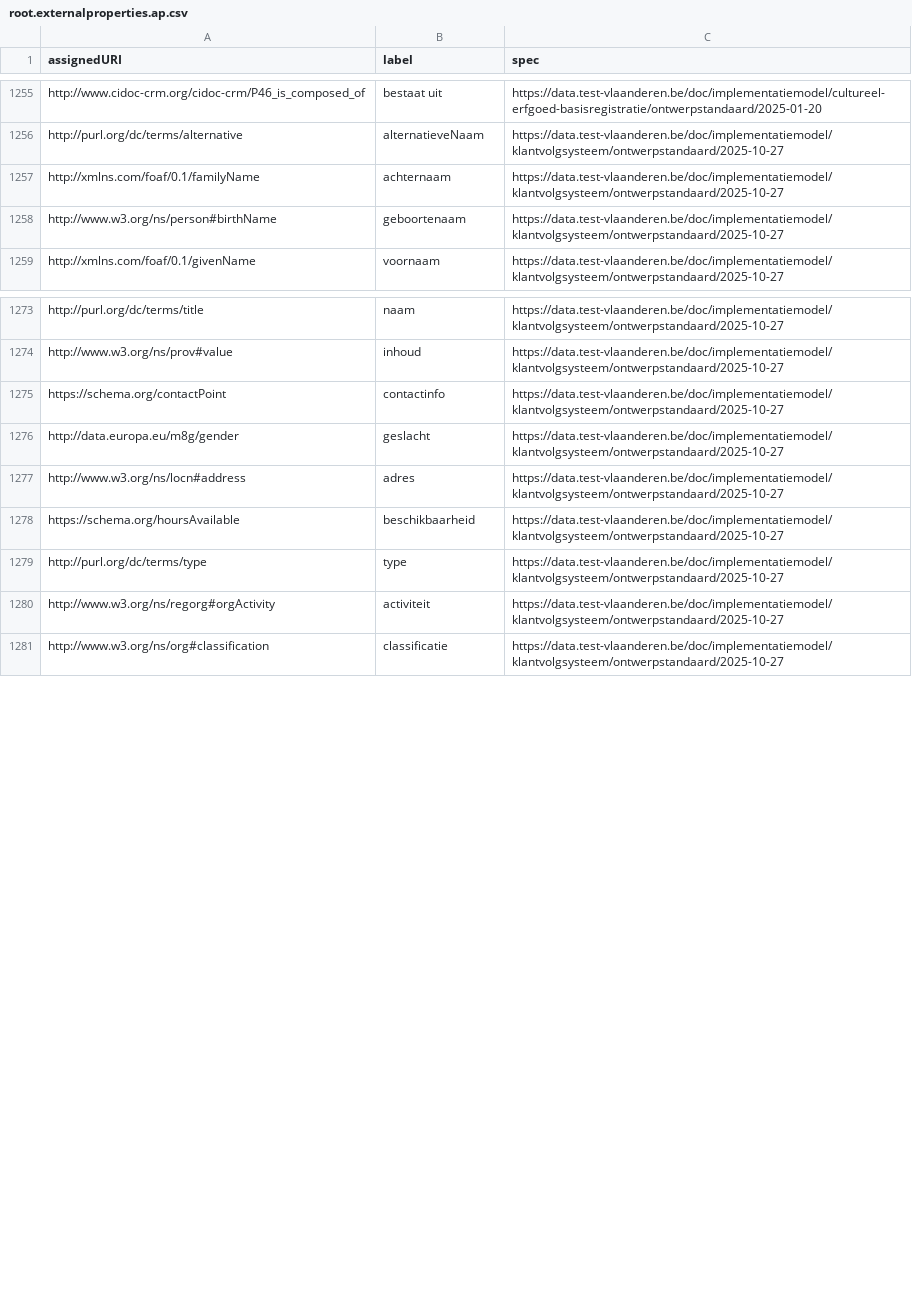
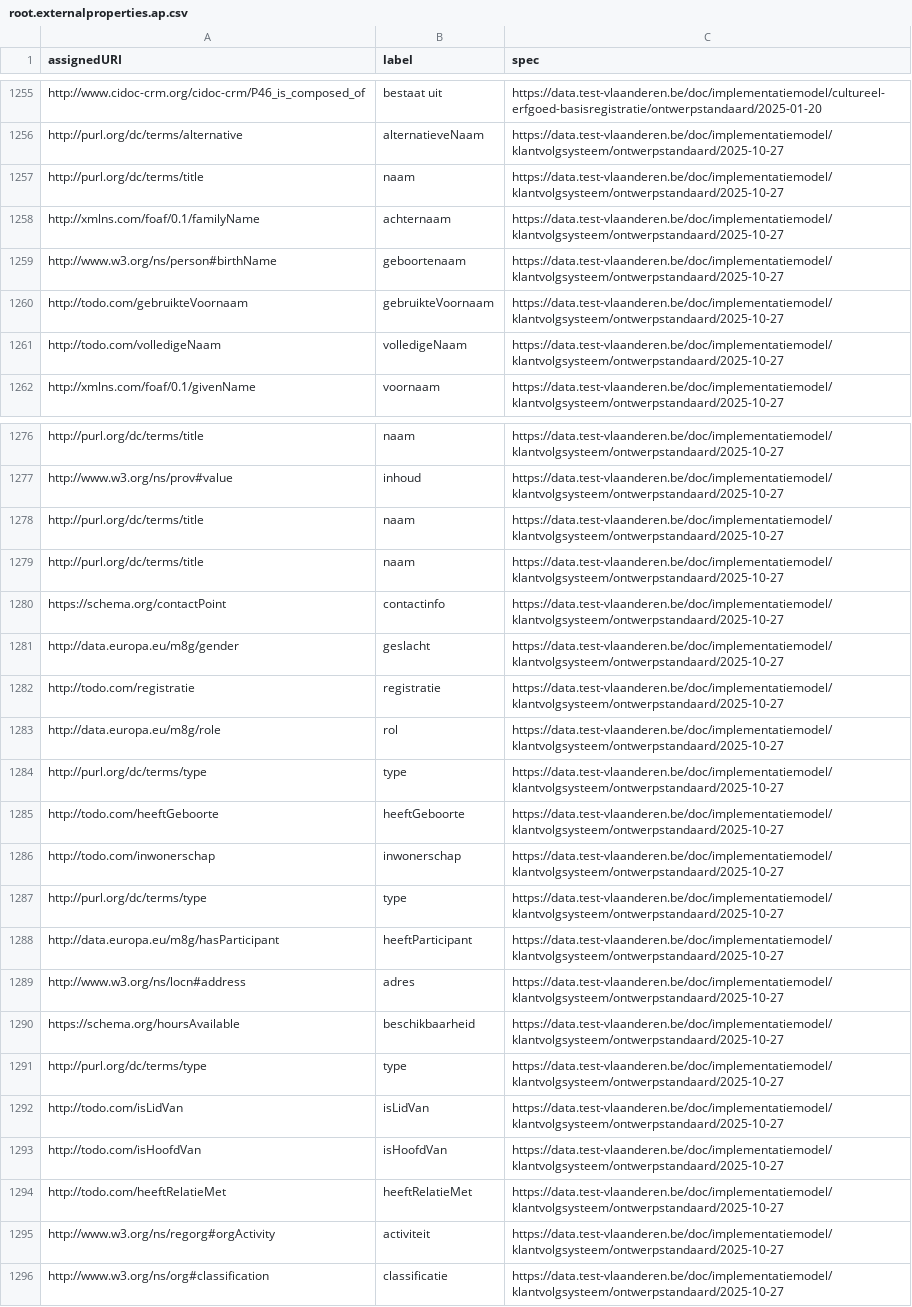
Before and after one commit to Informatievlaanderen/data.vlaanderen.be-statistics, a CSV file: root.externalproperties.ap.csv, drawn as a sheet; only a part is shown, gaps mark what is left out; the diff covers the shown part only; the diff names each change by its address in the sheet, - before the commit and + after, or states it on an @@ line.

```diff
--- a/root.externalproperties.ap.csv
+++ b/root.externalproperties.ap.csv
+row 1257: http://purl.org/dc/terms/title | naam | https://data.test-vlaanderen.be/doc/implementatiemodel/klantvolgsysteem/ontwerpstandaard/2025-10-27
+row 1260: http://todo.com/gebruikteVoornaam | gebruikteVoornaam | https://data.test-vlaanderen.be/doc/implementatiemodel/klantvolgsysteem/ontwerpstandaard/2025-10-27
+row 1261: http://todo.com/volledigeNaam | volledigeNaam | https://data.test-vlaanderen.be/doc/implementatiemodel/klantvolgsysteem/ontwerpstandaard/2025-10-27
+row 1278: http://purl.org/dc/terms/title | naam | https://data.test-vlaanderen.be/doc/implementatiemodel/klantvolgsysteem/ontwerpstandaard/2025-10-27
+row 1279: http://purl.org/dc/terms/title | naam | https://data.test-vlaanderen.be/doc/implementatiemodel/klantvolgsysteem/ontwerpstandaard/2025-10-27
+row 1282: http://todo.com/registratie | registratie | https://data.test-vlaanderen.be/doc/implementatiemodel/klantvolgsysteem/ontwerpstandaard/2025-10-27
+row 1283: http://data.europa.eu/m8g/role | rol | https://data.test-vlaanderen.be/doc/implementatiemodel/klantvolgsysteem/ontwerpstandaard/2025-10-27
+row 1284: http://purl.org/dc/terms/type | type | https://data.test-vlaanderen.be/doc/implementatiemodel/klantvolgsysteem/ontwerpstandaard/2025-10-27
+row 1285: http://todo.com/heeftGeboorte | heeftGeboorte | https://data.test-vlaanderen.be/doc/implementatiemodel/klantvolgsysteem/ontwerpstandaard/2025-10-27
+row 1286: http://todo.com/inwonerschap | inwonerschap | https://data.test-vlaanderen.be/doc/implementatiemodel/klantvolgsysteem/ontwerpstandaard/2025-10-27
+row 1287: http://purl.org/dc/terms/type | type | https://data.test-vlaanderen.be/doc/implementatiemodel/klantvolgsysteem/ontwerpstandaard/2025-10-27
+row 1288: http://data.europa.eu/m8g/hasParticipant | heeftParticipant | https://data.test-vlaanderen.be/doc/implementatiemodel/klantvolgsysteem/ontwerpstandaard/2025-10-27
+row 1292: http://todo.com/isLidVan | isLidVan | https://data.test-vlaanderen.be/doc/implementatiemodel/klantvolgsysteem/ontwerpstandaard/2025-10-27
+row 1293: http://todo.com/isHoofdVan | isHoofdVan | https://data.test-vlaanderen.be/doc/implementatiemodel/klantvolgsysteem/ontwerpstandaard/2025-10-27
+row 1294: http://todo.com/heeftRelatieMet | heeftRelatieMet | https://data.test-vlaanderen.be/doc/implementatiemodel/klantvolgsysteem/ontwerpstandaard/2025-10-27
```
Also changed, not shown: 8 added rows and 1 removed row elsewhere in this file, root.classes.ap.csv, root.externalclasses.ap.csv, 19 other files.
